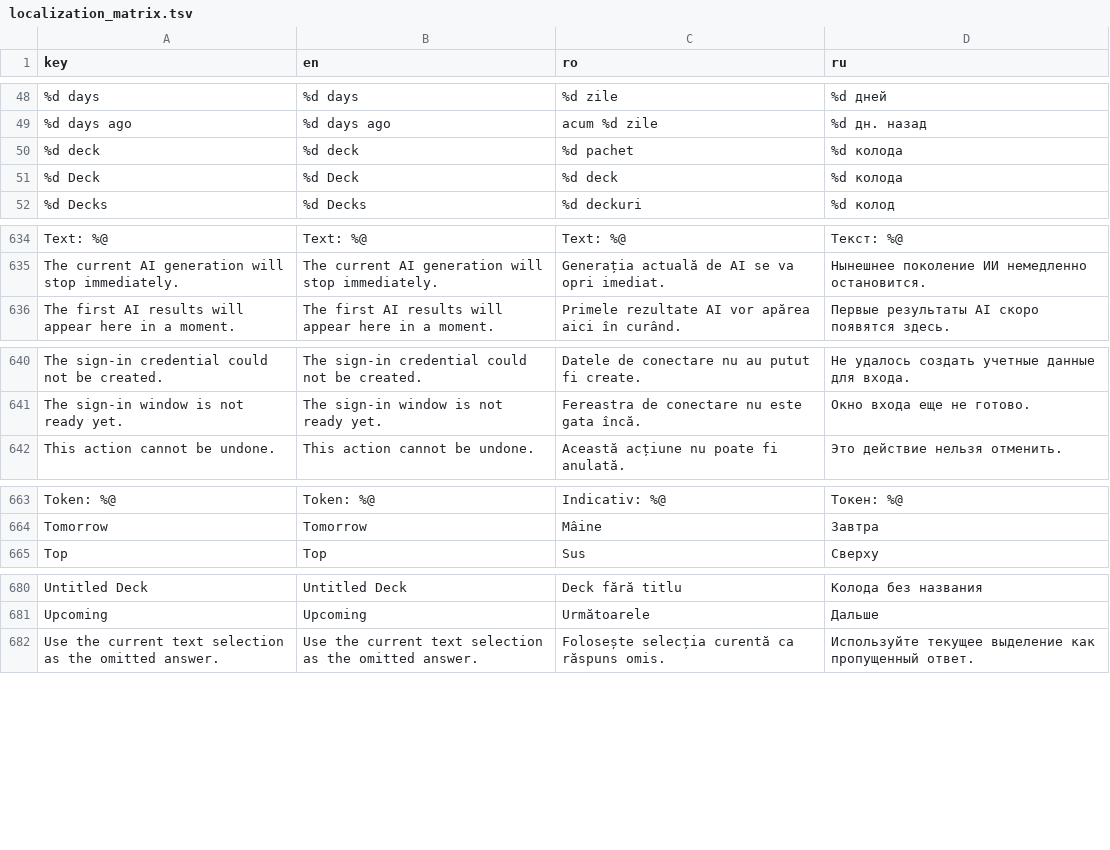
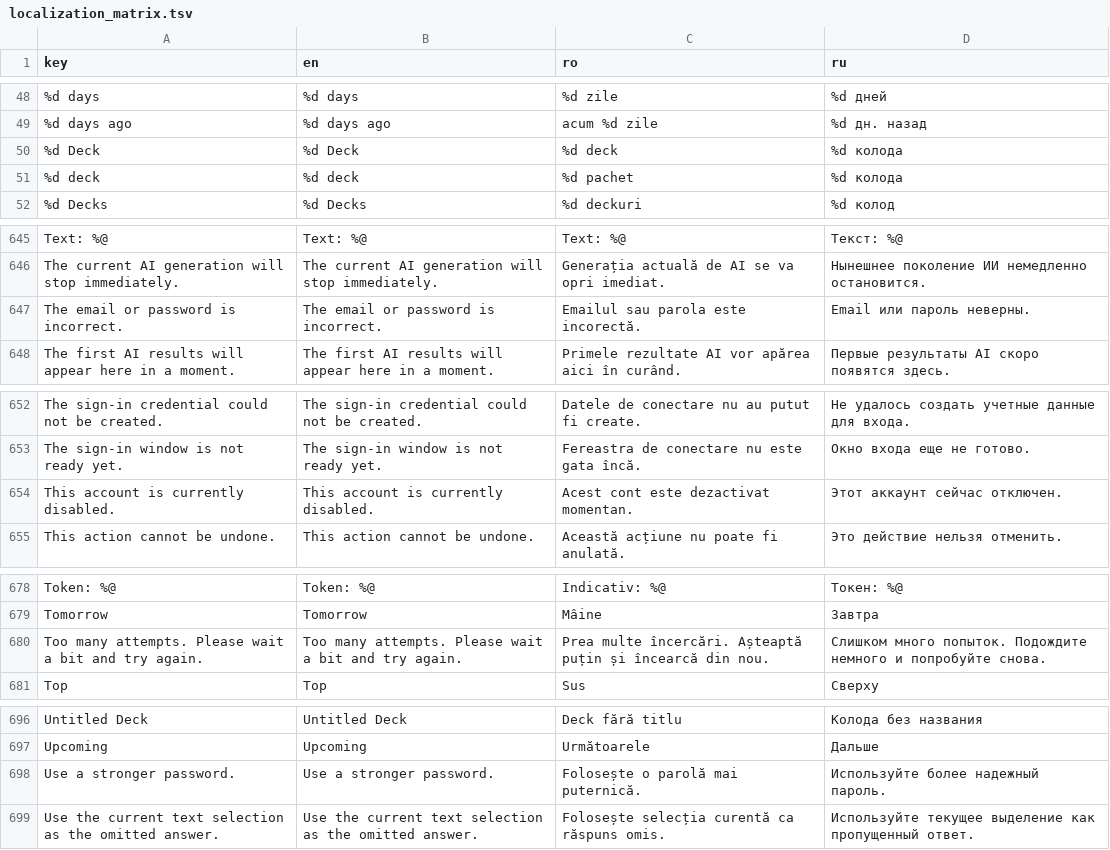
Before and after one commit to ionis789/QuizFlash, a TSV file: Docs/UI-Dictionary/localization_matrix.tsv, drawn as a sheet; only a part is shown, gaps mark what is left out; the diff covers the shown part only.

```diff
--- a/Docs/UI-Dictionary/localization_matrix.tsv
+++ b/Docs/UI-Dictionary/localization_matrix.tsv
@@ -49,4 +49,4 @@ key	en	ro	ru
 %d days ago	%d days ago	acum %d zile	%d дн. назад
+%d Deck	%d Deck	%d deck	%d колода
 %d deck	%d deck	%d pachet	%d колода
-%d Deck	%d Deck	%d deck	%d колода
 %d Decks	%d Decks	%d deckuri	%d колод
@@ -639,2 +650,3 @@ Text: %@	Text: %@	Text: %@	Текст: %@
 The current AI generation will stop immediately.	The current AI generation will stop immediately.	Generația actuală de AI se va opri imediat.	Нынешнее поколение ИИ немедленно остановится.
+The email or password is incorrect.	The email or password is incorrect.	Emailul sau parola este incorectă.	Email или пароль неверны.
 The first AI results will appear here in a moment.	The first AI results will appear here in a moment.	Primele rezultate AI vor apărea aici în curând.	Первые результаты AI скоро появятся здесь.
@@ -645,2 +657,3 @@ The sign-in credential could not be created.	The sign-in credential could not be
 The sign-in window is not ready yet.	The sign-in window is not ready yet.	Fereastra de conectare nu este gata încă.	Окно входа еще не готово.
+This account is currently disabled.	This account is currently disabled.	Acest cont este dezactivat momentan.	Этот аккаунт сейчас отключен.
 This action cannot be undone.	This action cannot be undone.	Această acțiune nu poate fi anulată.	Это действие нельзя отменить.
@@ -668,2 +683,3 @@ Token: %@	Token: %@	Indicativ: %@	Токен: %@
 Tomorrow	Tomorrow	Mâine	Завтра
+Too many attempts. Please wait a bit and try again.	Too many attempts. Please wait a bit and try again.	Prea multe încercări. Așteaptă puțin și încearcă din nou.	Слишком много попыток. Подождите немного и попробуйте снова.
 Top	Top	Sus	Сверху
@@ -685,2 +701,3 @@ Untitled Deck	Untitled Deck	Deck fără titlu	Колода без названи
 Upcoming	Upcoming	Următoarele	Дальше
+Use a stronger password.	Use a stronger password.	Folosește o parolă mai puternică.	Используйте более надежный пароль.
 Use the current text selection as the omitted answer.	Use the current text selection as the omitted answer.	Folosește selecția curentă ca răspuns omis.	Используйте текущее выделение как пропущенный ответ.
```
Also changed, not shown: 15 added rows and 3 moved rows elsewhere in this file, 6 other files.
